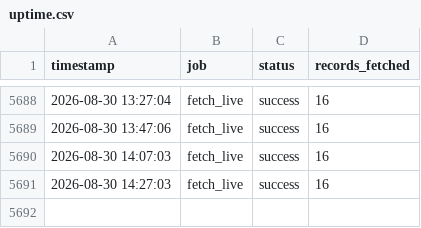
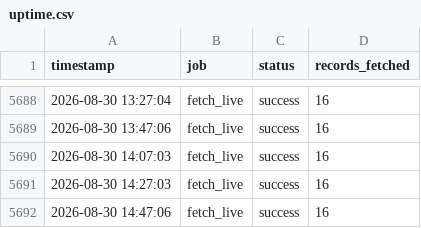
Before and after one commit to nyandajr/global-fuel-watch, a CSV file: logs/uptime.csv, drawn as a sheet; only a part is shown, gaps mark what is left out.

Commit message:
live: fx update — 16 pairs | USD/EUR 0.8615 | USD/GBP 0.7379 | USD/CNY 6.7459

```diff
--- a/logs/uptime.csv
+++ b/logs/uptime.csv
@@ -5691 +5691,2 @@ timestamp,job,status,records_fetched
 2026-08-30 14:27:03,fetch_live,success,16
+2026-08-30 14:47:06,fetch_live,success,16
```
Also changed, not shown: 2 other files.
